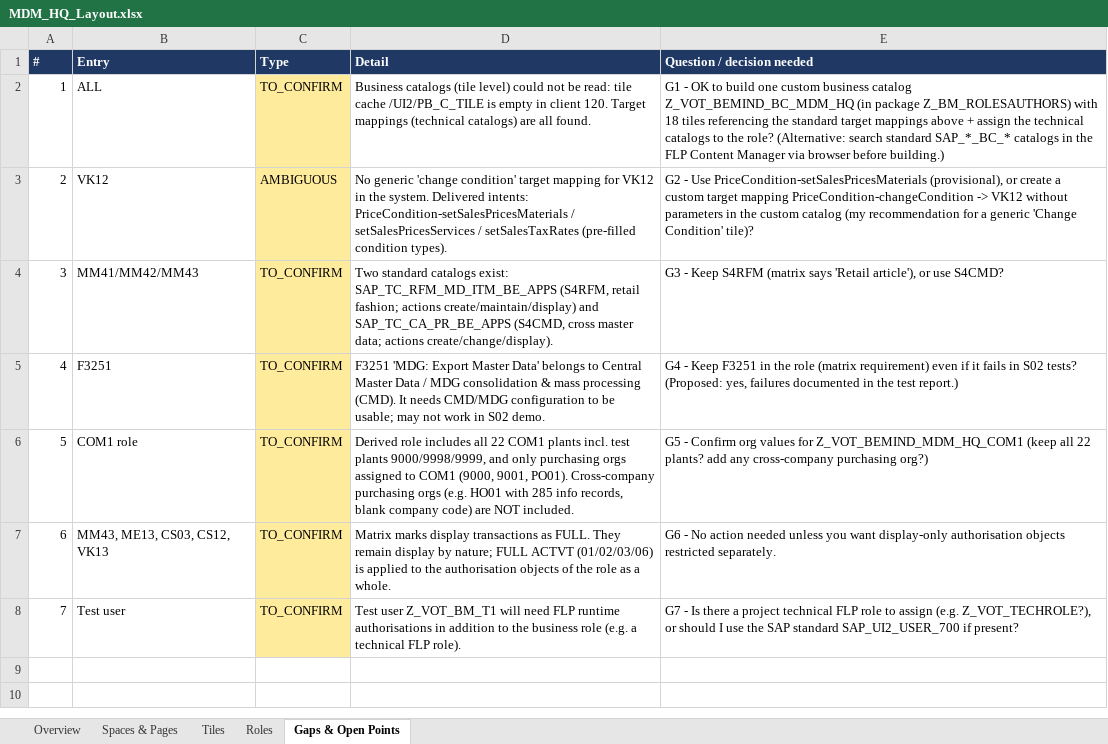
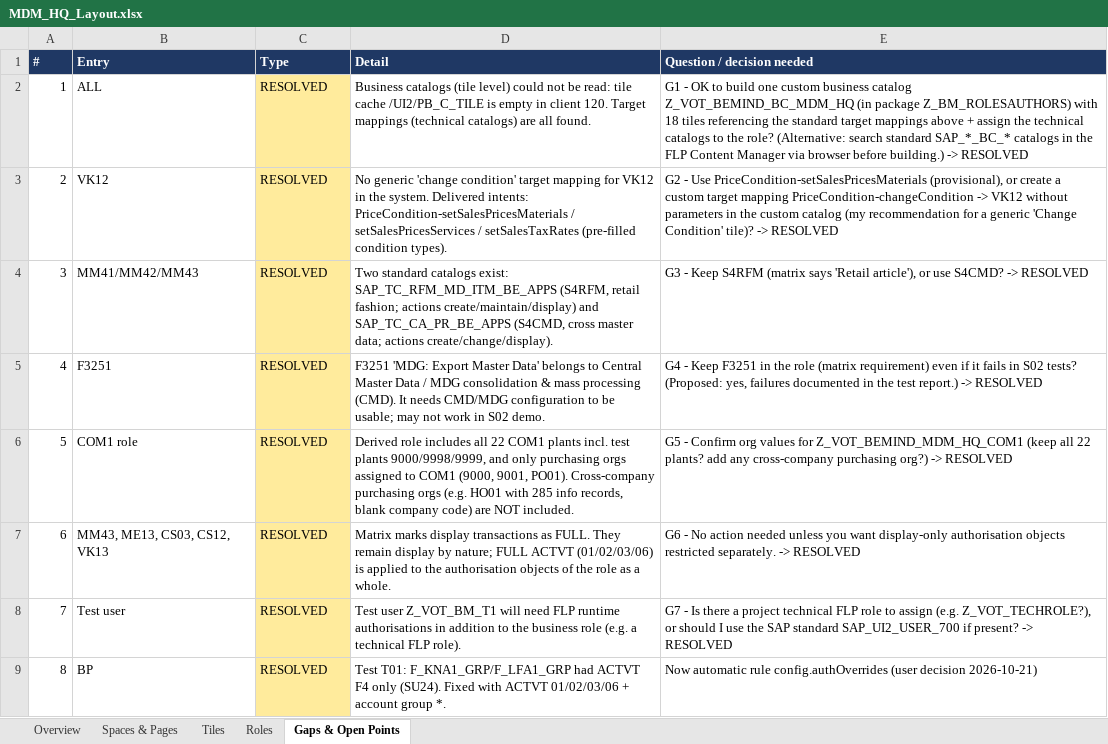
Before and after one commit to VladOtelBE/be-sap-authorisation-builder, an Excel workbook: output/MDM_HQ/MDM_HQ_Layout.xlsx, sheet Gaps & Open Points, drawn as a sheet; values as stored, in another font and other column widths than the file's, no borders; the diff names each change by its address in the sheet, - before the commit and + after, or states it on an @@ line.

Commit message:
MDM_HQ: BP auth fix (F_KNA1_GRP/F_LFA1_GRP) as automatic rule, retest 18/18 PASS, layout synced with built state

```diff
--- a/output/MDM_HQ/MDM_HQ_Layout.xlsx (sheet Gaps & Open Points)
+++ b/output/MDM_HQ/MDM_HQ_Layout.xlsx (sheet Gaps & Open Points)
-C2 (Type): TO_CONFIRM
+C2 (Type): RESOLVED
-E2 (Question / decision needed): …before building.)
+E2 (Question / decision needed): …before building.) -> RESOLVED
-C3 (Type): AMBIGUOUS
+C3 (Type): RESOLVED
-E3 (Question / decision needed): …Condition' tile)?
+E3 (Question / decision needed): …Condition' tile)? -> RESOLVED
-C4:C8 (Type): TO_CONFIRM
+C4:C8 (Type): RESOLVED
-E4 (Question / decision needed): …use S4CMD?
+E4 (Question / decision needed): …use S4CMD? -> RESOLVED
-E5 (Question / decision needed): …test report.)
+E5 (Question / decision needed): …test report.) -> RESOLVED
-E6 (Question / decision needed): …purchasing org?)
+E6 (Question / decision needed): …purchasing org?) -> RESOLVED
-E7 (Question / decision needed): …restricted separately.
+E7 (Question / decision needed): …restricted separately. -> RESOLVED
-E8 (Question / decision needed): …if present?
+E8 (Question / decision needed): …if present? -> RESOLVED
+row 9: 8 | BP | RESOLVED | Test T01: F_KNA1_GRP/F_LFA1_GRP had ACTVT F4 only (SU24). Fixed with ACTVT 01/02/03/06 + account group *. | Now automatic rule config.authOverrides (user decision 2026-10-21)
```
Also changed, not shown: sheet Tiles, sheet Overview, output/MDM_HQ/MDM_HQ_TestReport.xlsx, 7 other files.
